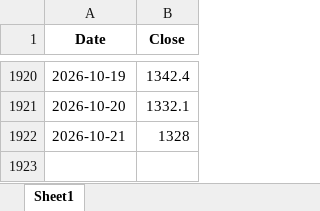
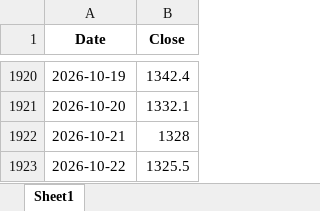
Before and after one commit to livedevgit-dev/Beef_Price_Model, an Excel workbook: data/0_raw/exchange_rate_data.xlsx, sheet Sheet1, drawn as a sheet; only a part is shown, gaps mark what is left out; values as stored, in another font and other column widths than the file's, no borders; the diff names each change by its address in the sheet, - before the commit and + after, or states it on an @@ line.

Commit message:
chore(data): pipeline OK [price-only] 2026-10-23 08:12

```diff
--- a/data/0_raw/exchange_rate_data.xlsx (sheet Sheet1)
+++ b/data/0_raw/exchange_rate_data.xlsx (sheet Sheet1)
+row 1923: 2026-10-22 | 1325.5
```
Also changed, not shown: 8 other files.
